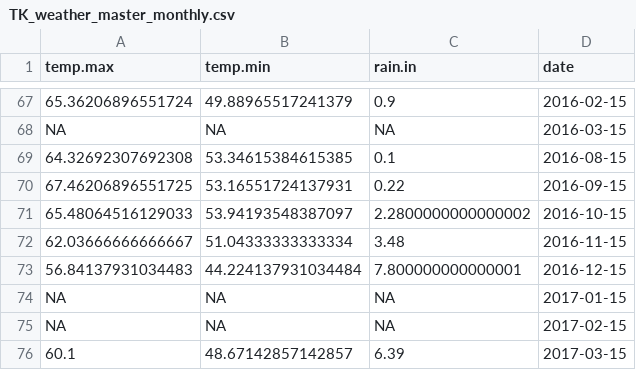
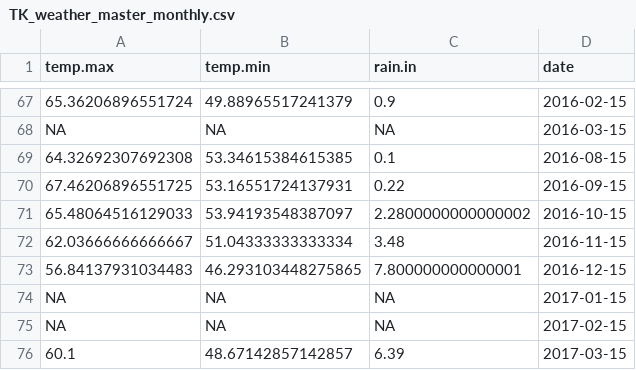
Before and after one commit to pointblue/TomKat, a CSV file: data_master/TK_weather_master_monthly.csv, drawn as a sheet; only a part is shown, gaps mark what is left out.

```diff
--- a/data_master/TK_weather_master_monthly.csv
+++ b/data_master/TK_weather_master_monthly.csv
@@ -72,3 +72,3 @@ NA,NA,NA,2016-03-15
 62.03666666666667,51.04333333333334,3.48,2016-11-15
-56.84137931034483,44.224137931034484,7.800000000000001,2016-12-15
+56.84137931034483,46.293103448275865,7.800000000000001,2016-12-15
 NA,NA,NA,2017-01-15
```
Also changed, not shown: data_master/TK_weather_master_daily.csv, 1 other file.
